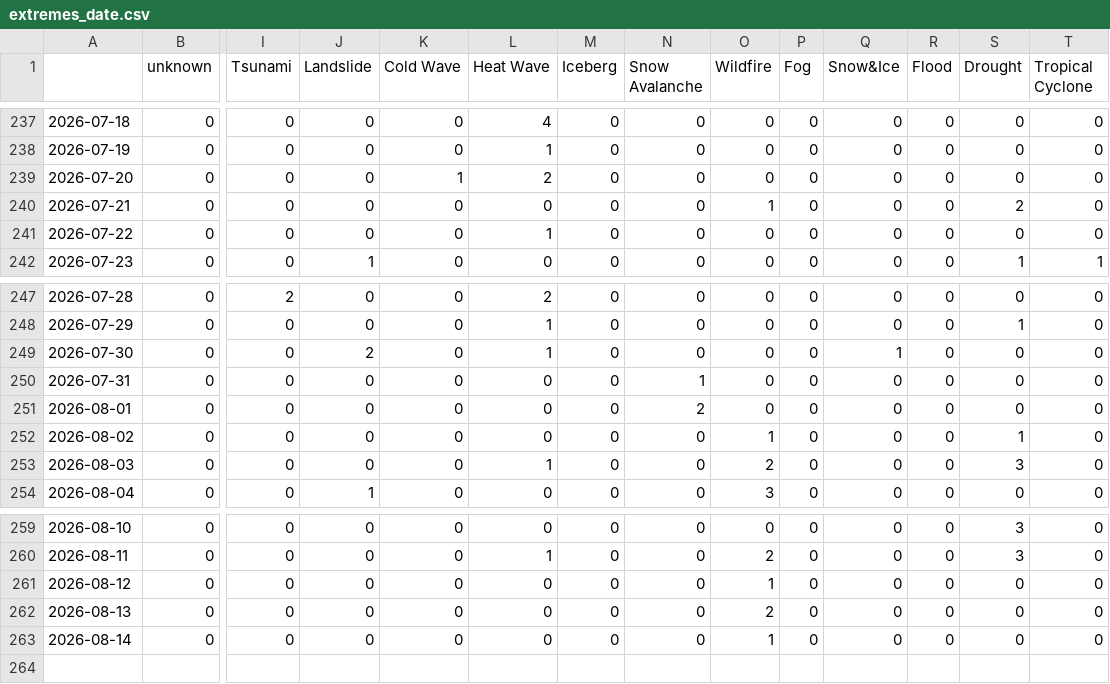
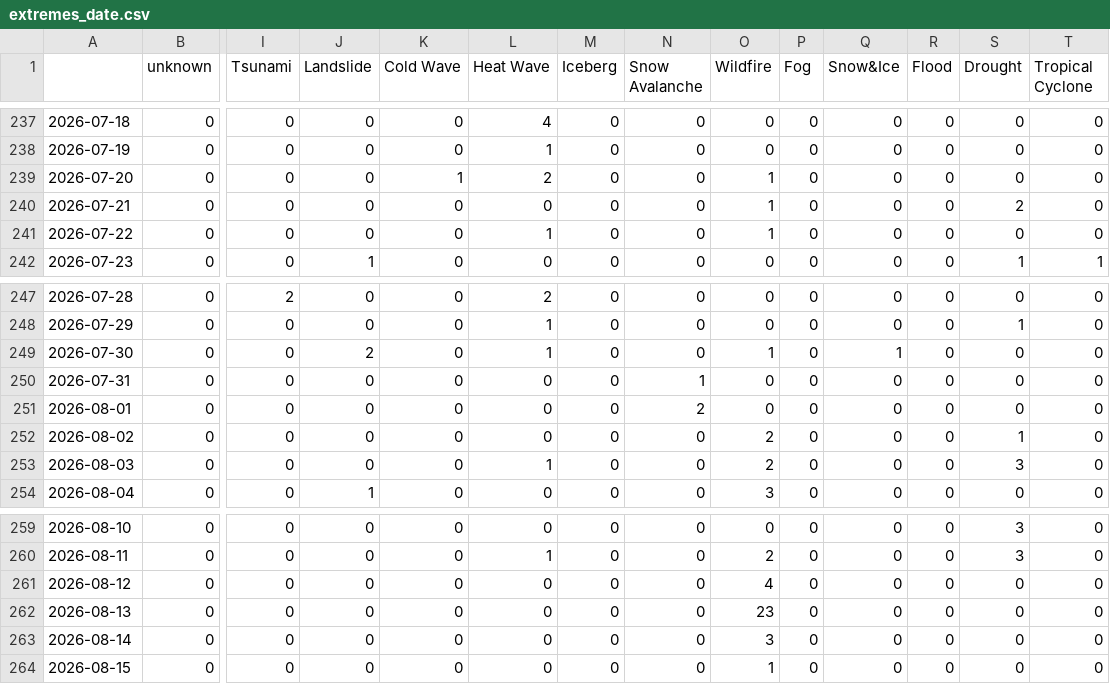
Before and after one commit to newsWhisperer/greekExtremes, a CSV file: csv/extremes_date.csv, drawn as a sheet; only a part is shown, gaps mark what is left out; rows hold the shown columns only; the diff names each change by its address in the sheet, - before the commit and + after, or states it on an @@ line.

```diff
--- a/csv/extremes_date.csv
+++ b/csv/extremes_date.csv
-O239 (Wildfire): 0
+O239 (Wildfire): 1
-O241 (Wildfire): 0
+O241 (Wildfire): 1
-O249 (Wildfire): 0
+O249 (Wildfire): 1
-O252 (Wildfire): 1
+O252 (Wildfire): 2
-O261 (Wildfire): 1
+O261 (Wildfire): 4
-O262 (Wildfire): 2
+O262 (Wildfire): 23
-O263 (Wildfire): 1
+O263 (Wildfire): 3
+row 264: 2026-08-15 | 0 | 0 | 0 | 0 | 0 | 0 | 0 | 1 | 0 | 0 | 0 | 0 | 0
```
Also changed, not shown: csv/feeds_date.csv, 6 other files.
